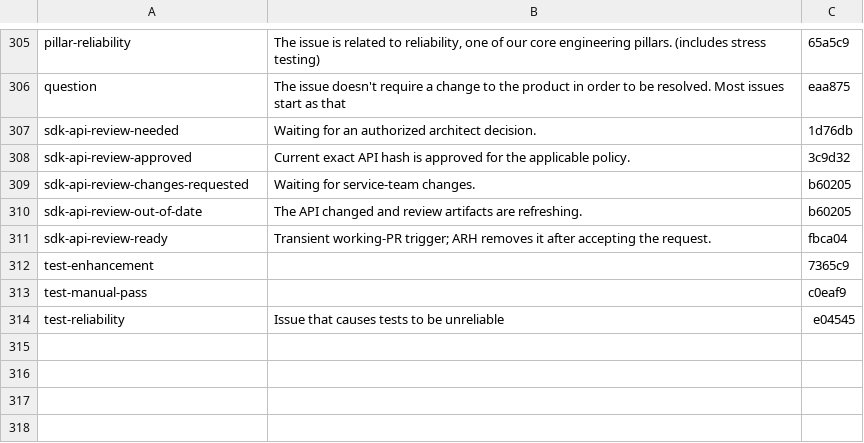
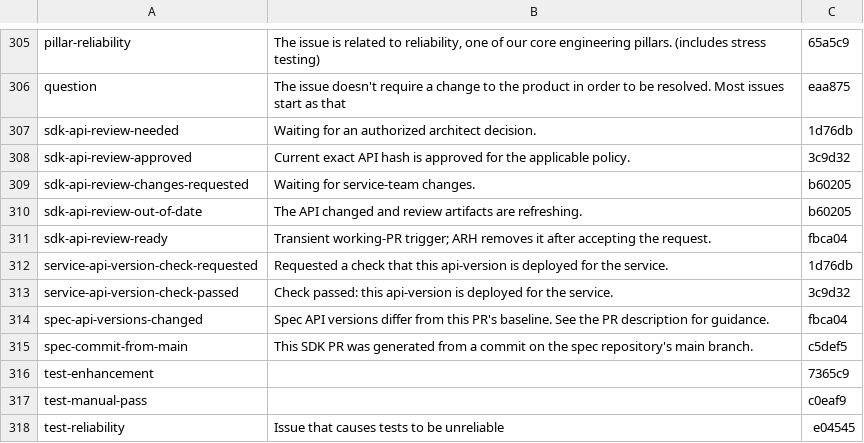
Before and after one commit to Azure/azure-sdk-tools, a CSV file: tools/github/data/common-labels.csv, drawn as a sheet; only a part is shown, gaps mark what is left out.

```diff
--- a/tools/github/data/common-labels.csv
+++ b/tools/github/data/common-labels.csv
@@ -311,2 +311,6 @@ sdk-api-review-out-of-date,The API changed and review artifacts are refreshing.,
 sdk-api-review-ready,Transient working-PR trigger; ARH removes it after accepting the request.,fbca04
+service-api-version-check-requested,Requested a check that this api-version is deployed for the service.,1d76db
+service-api-version-check-passed,Check passed: this api-version is deployed for the service.,3c9d32
+spec-api-versions-changed,Spec API versions differ from this PR's baseline. See the PR description for guidance.,fbca04
+spec-commit-from-main,This SDK PR was generated from a commit on the spec repository's main branch.,c5def5
 test-enhancement,,7365c9
```
